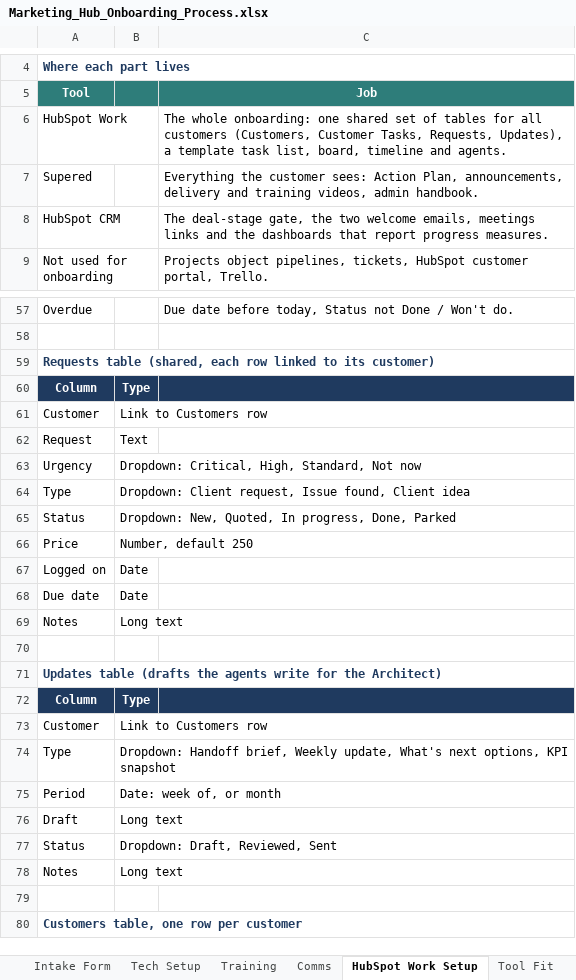
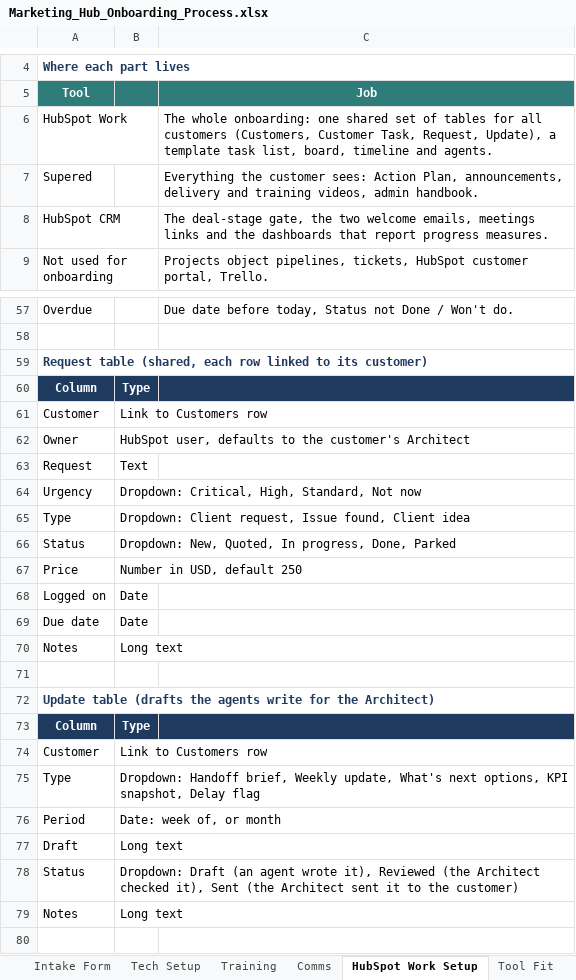
Before and after one commit to Dihaw12Rev/Mable-s-Test, an Excel workbook: marketing-hub-onboarding/Marketing_Hub_Onboarding_Process.xlsx, sheet HubSpot Work Setup, drawn as a sheet; only a part is shown, gaps mark what is left out; the shorter side is filled out with more unchanged rows; values as stored, in another font and other column widths than the file's, no borders; addresses are those after the commit; the diff covers the shown part only; the diff names each change by its address in the sheet, - before the commit and + after, or states it on an @@ line.

```diff
--- a/marketing-hub-onboarding/Marketing_Hub_Onboarding_Process.xlsx (sheet HubSpot Work Setup)
+++ b/marketing-hub-onboarding/Marketing_Hub_Onboarding_Process.xlsx (sheet HubSpot Work Setup)
-C6 (Job): …(Customers, Customer Tasks, Requests, Updates), a template…
+C6 (Job): …(Customers, Customer Task, Request, Update), a template…
-A59 (Tool): Requests table (shared,…
+A59 (Tool): Request table (shared,…
+row 62: Owner | HubSpot user, defaults to the customer's Architect
-B67: Number, default 250
+B67: Number in USD, default 250
-A72 (Tool): Updates table (drafts…
+A72 (Tool): Update table (drafts…
-B75: …options, KPI snapshot
+B75: …options, KPI snapshot, Delay flag
-B78: Dropdown: Draft, Reviewed, Sent
+B78: Dropdown: Draft (an agent wrote it), Reviewed (the Architect checked it), Sent (the Architect sent it to the customer)
```
Also changed, not shown: 10 edited cells elsewhere in this sheet, sheet Decisions, sheet Task Template, sheet Journey, sheet Requests, sheet Tool Fit, 10 other files.
